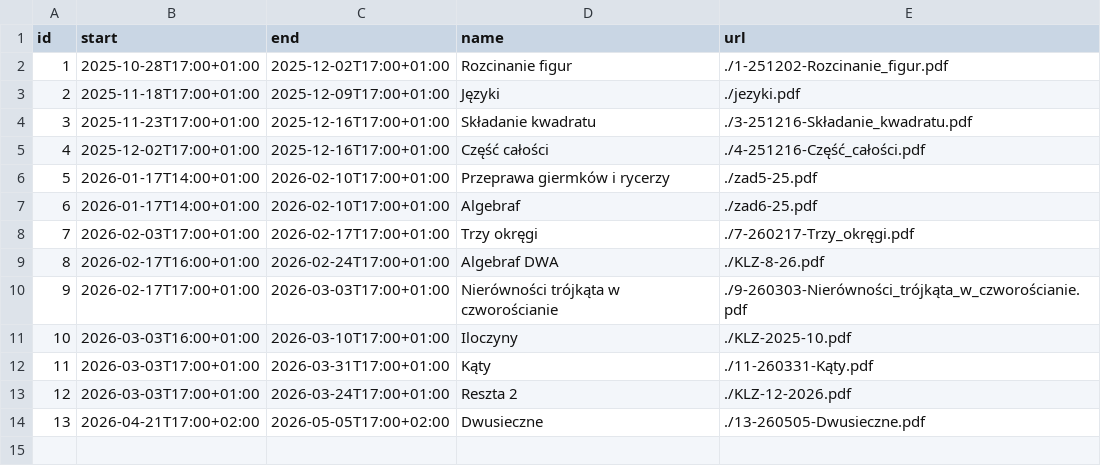
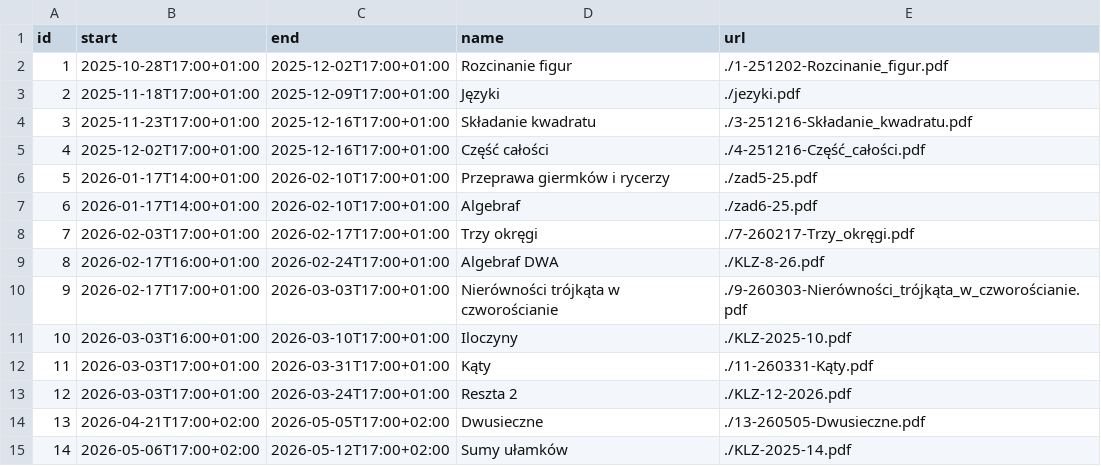
Before and after one commit to wkordalski/klz-data, a CSV file: ed25/index.csv, drawn as a sheet; the diff names each change by its address in the sheet, - before the commit and + after, or states it on an @@ line.

Commit message:
Add new entry for 'Sumy ułamków' in index.csv

```diff
--- a/ed25/index.csv
+++ b/ed25/index.csv
+row 15: 14 | 2026-05-06T17:00+02:00 | 2026-05-12T17:00+02:00 | Sumy ułamków | ./KLZ-2025-14.pdf
```
